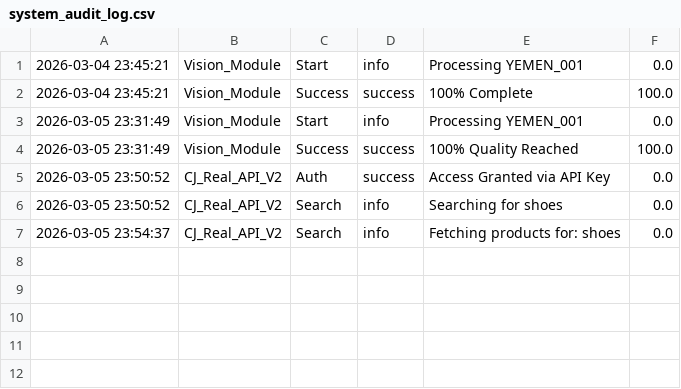
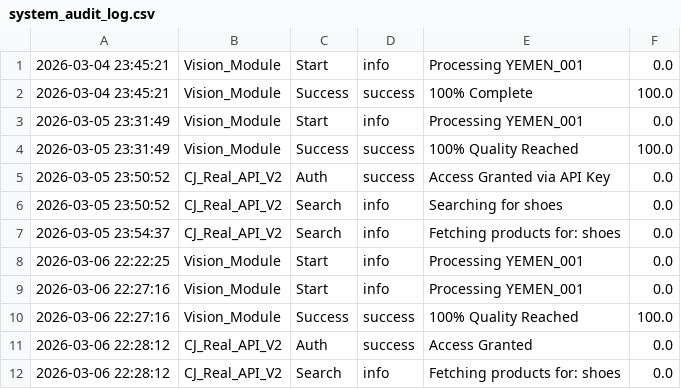
Before and after one commit to matjartrendyemen/trend_yemen, a CSV file: system_audit_log.csv, drawn as a sheet; the diff names each change by its address in the sheet, - before the commit and + after, or states it on an @@ line.

```diff
--- a/system_audit_log.csv
+++ b/system_audit_log.csv
+row 8: 2026-03-06 22:22:25 | Vision_Module | Start | info | Processing YEMEN_001 | 0.0
+row 9: 2026-03-06 22:27:16 | Vision_Module | Start | info | Processing YEMEN_001 | 0.0
+row 10: 2026-03-06 22:27:16 | Vision_Module | Success | success | 100% Quality Reached | 100.0
+row 11: 2026-03-06 22:28:12 | CJ_Real_API_V2 | Auth | success | Access Granted | 0.0
+row 12: 2026-03-06 22:28:12 | CJ_Real_API_V2 | Search | info | Fetching products for: shoes | 0.0
```
Also changed, not shown: 2 other files.
